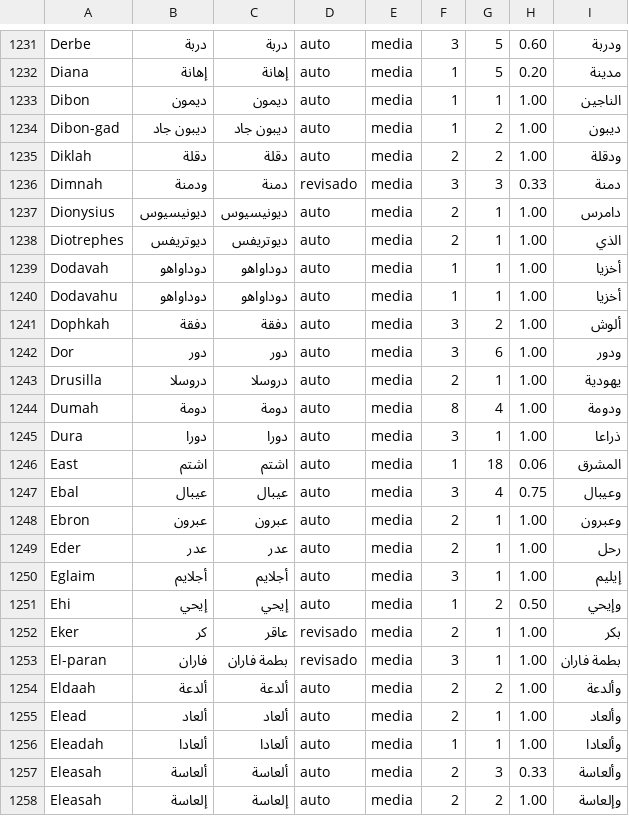
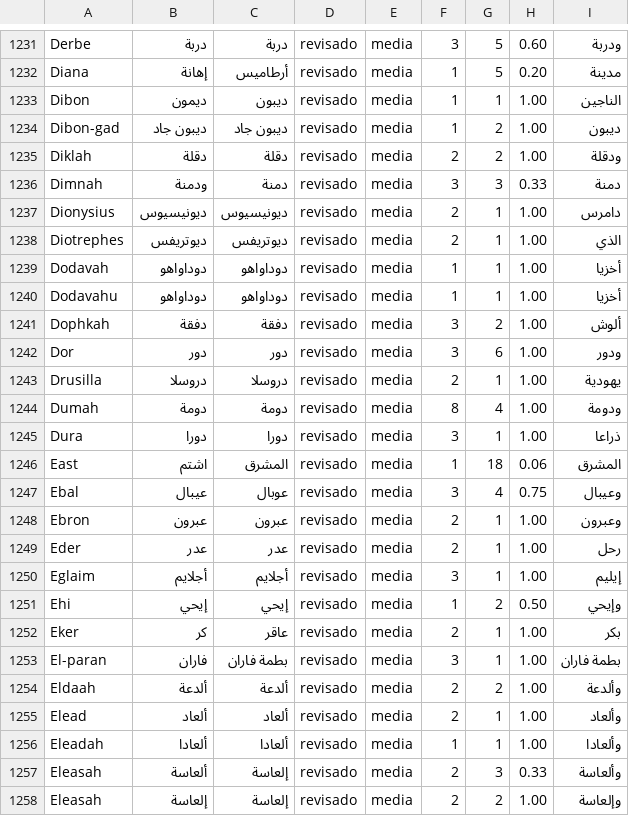
Before and after one commit to alvarosw/sensus, a TSV file: pipeline/ingest/corrections/ar/nomes.tsv, drawn as a sheet; only a part is shown, gaps mark what is left out; the diff covers the shown part only; the diff names each change by its address in the sheet, - before the commit and + after, or states it on an @@ line.

```diff
--- a/pipeline/ingest/corrections/ar/nomes.tsv
+++ b/pipeline/ingest/corrections/ar/nomes.tsv
-D1231:D1235: auto
+D1231:D1235: revisado
-C1232: إهانة
+C1232: أرطاميس
-C1233: ديمون
+C1233: ديبون
-D1237:D1251: auto
+D1237:D1251: revisado
-C1246: اشتم
+C1246: المشرق
-C1247: عيبال
+C1247: عوبال
-D1254:D1258: auto
+D1254:D1258: revisado
-C1257: ألعاسة
+C1257: إلعاسة
```
Also changed, not shown: 116 edited cells elsewhere in this file, 1 other file.
